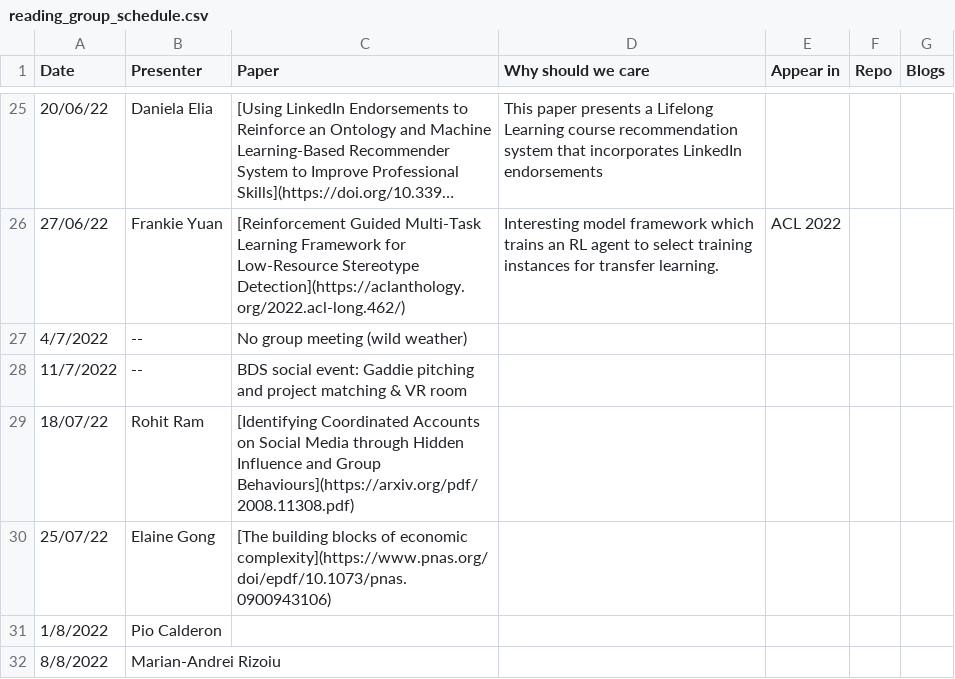
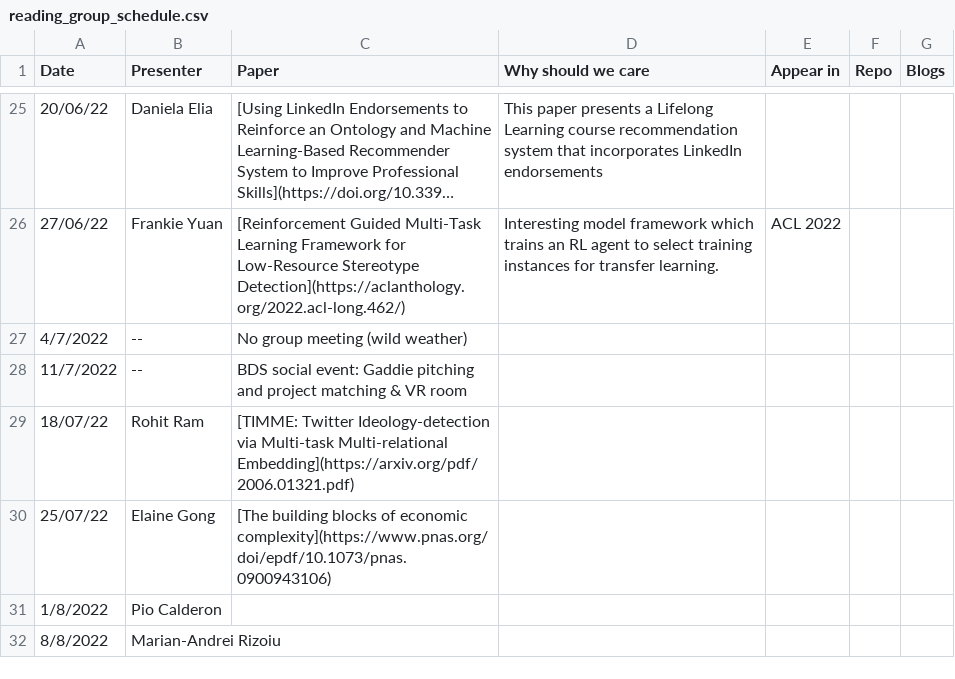
Before and after one commit to danielaelia/behavioral-ds.github.io, a CSV file: reading/reading_group_schedule.csv, drawn as a sheet; only a part is shown, gaps mark what is left out; long unchanged cells end in ….

```diff
--- a/reading/reading_group_schedule.csv
+++ b/reading/reading_group_schedule.csv
@@ -28,3 +28,3 @@ Date,Presenter,Paper,Why should we care,Appear in,Repo,Blogs
 11/7/2022,--,BDS social event: Gaddie pitching and project matching & VR room,,,,
-18/07/22,Rohit Ram,[Identifying Coordinated Accounts on Social Media through Hidden Influence and Group Behaviours](https://arxiv.org/pdf/2008.11308.pdf),,,,
+18/07/22,Rohit Ram,[TIMME: Twitter Ideology-detection via Multi-task Multi-relational Embedding](https://arxiv.org/pdf/2006.01321.pdf),,,,
 25/07/22,Elaine Gong,[The building blocks of economic complexity](https://www.pnas.org/doi/epdf/10.1073/pnas.0900943106),,,,
```
Also changed, not shown: 1 other file.
